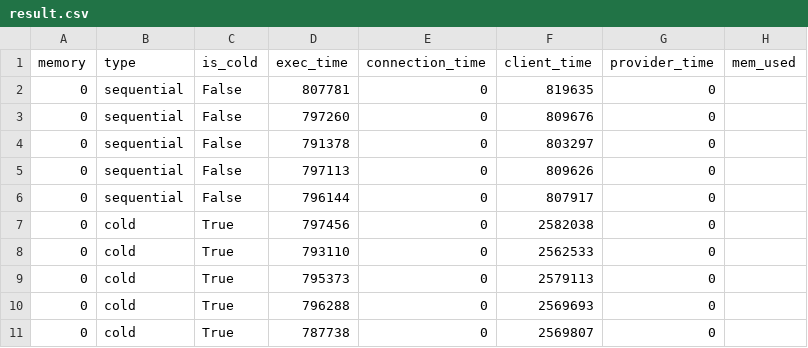
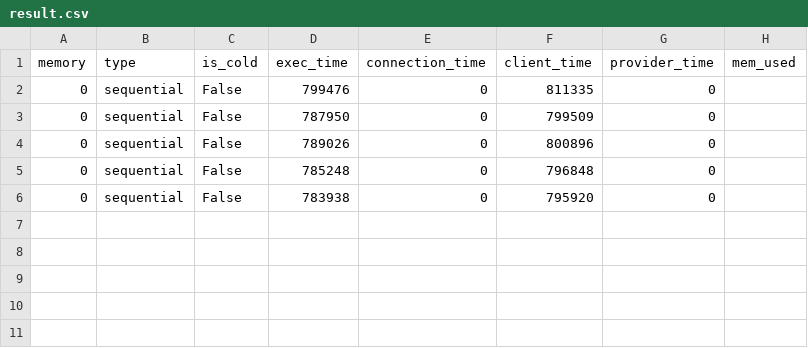
Before and after one commit to saoirse077/Wallet-VMPL, a CSV file: Benchmarks/SeBS_analysis/results/wallet_warm_cow_prealloc/502.graph-mst/perf-cost/result.csv, drawn as a sheet.

```diff
--- a/Benchmarks/SeBS_analysis/results/wallet_warm_cow_prealloc/502.graph-mst/perf-cost/result.csv
+++ b/Benchmarks/SeBS_analysis/results/wallet_warm_cow_prealloc/502.graph-mst/perf-cost/result.csv
@@ -1,11 +1,6 @@
 memory,type,is_cold,exec_time,connection_time,client_time,provider_time,mem_used
-0,sequential,False,807781,0,819635,0,
-0,sequential,False,797260,0,809676,0,
-0,sequential,False,791378,0,803297,0,
-0,sequential,False,797113,0,809626,0,
-0,sequential,False,796144,0,807917,0,
-0,cold,True,797456,0,2582038,0,
-0,cold,True,793110,0,2562533,0,
-0,cold,True,795373,0,2579113,0,
-0,cold,True,796288,0,2569693,0,
-0,cold,True,787738,0,2569807,0,
+0,sequential,False,799476,0,811335,0,
+0,sequential,False,787950,0,799509,0,
+0,sequential,False,789026,0,800896,0,
+0,sequential,False,785248,0,796848,0,
+0,sequential,False,783938,0,795920,0,
```
Also changed, not shown: Benchmarks/SeBS_analysis/results/wallet_warm_cow_prealloc/110.dynamic-html/perf-cost/result.csv, Benchmarks/SeBS_analysis/results/wallet_warm_cow_prealloc/311.compression/perf-cost/result.csv, 40 other files.
